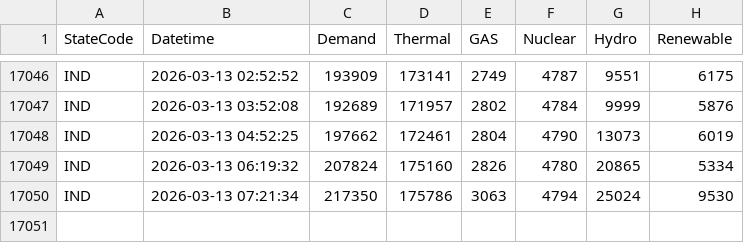
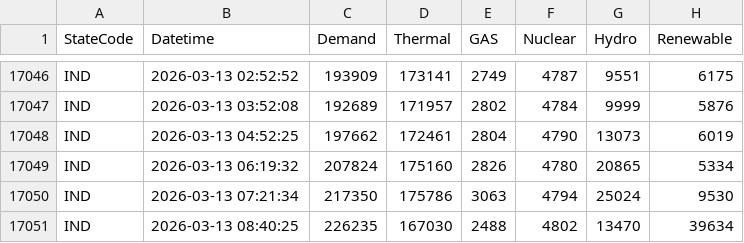
Before and after one commit to vanga/india-power-generation, a CSV file: data/meritindia/current-generation/raw/India-all.csv, drawn as a sheet; only a part is shown, gaps mark what is left out; the diff names each change by its address in the sheet, - before the commit and + after, or states it on an @@ line.

```diff
--- a/data/meritindia/current-generation/raw/India-all.csv
+++ b/data/meritindia/current-generation/raw/India-all.csv
+row 17051: IND | 2026-03-13 08:40:25 | 226235 | 167030 | 2488 | 4802 | 13470 | 39634
```
